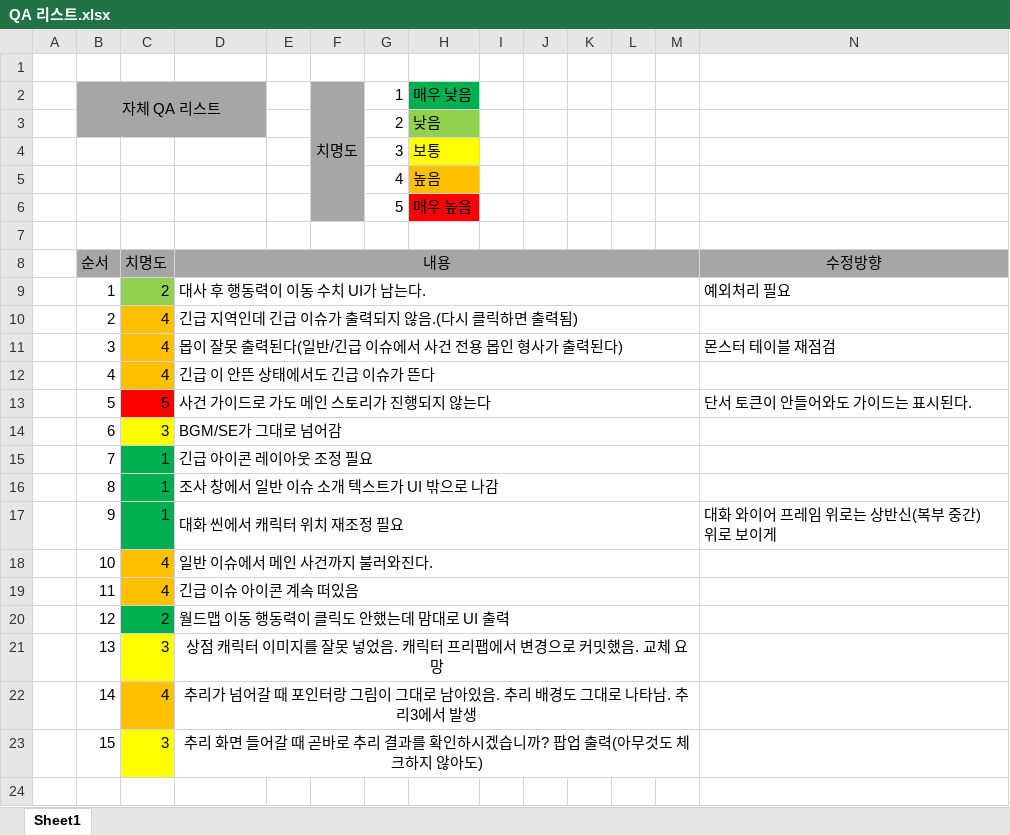
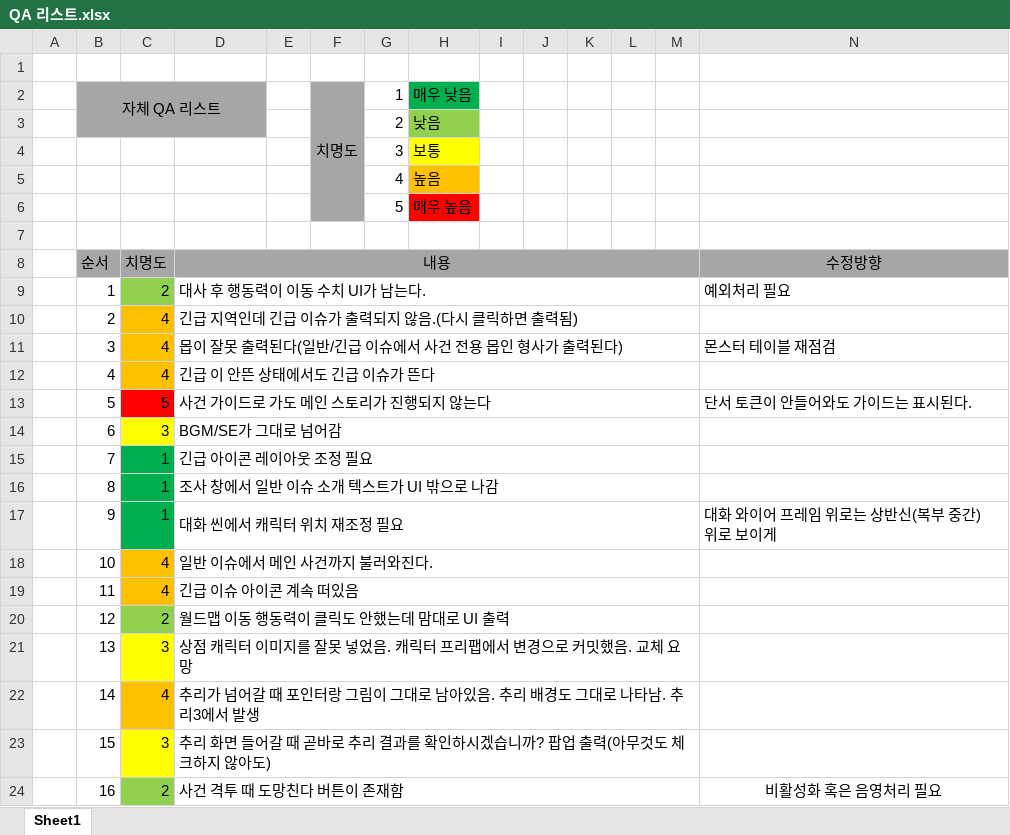
Before and after one commit to Velosis/RevoltDay, an Excel workbook: QA/QA 리스트.xlsx, sheet Sheet1, drawn as a sheet; only a part is shown; values as stored, in another font and other column widths than the file's, no borders; rows hold the shown columns only; the diff names each change by its address in the sheet, - before the commit and + after, or states it on an @@ line.

Commit message:
Update QA 리스트.xlsx

```diff
--- a/QA/QA 리스트.xlsx (sheet Sheet1)
+++ b/QA/QA 리스트.xlsx (sheet Sheet1)
-C20 fill: #00B050
+C20 fill: #92D050
-D21:D23 alignment: center
+D21:D23 alignment: left
+row 24:  | 16 | 2 | 사건 격투 때 도망친다 버튼이 존재함 |  |  |  |  |  |  |  |  |  | 비활성화 혹은 음영처리 필요
```
